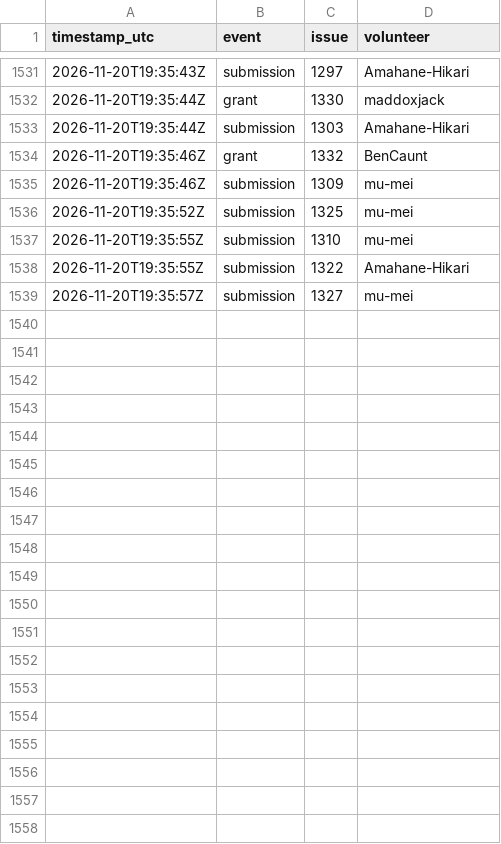
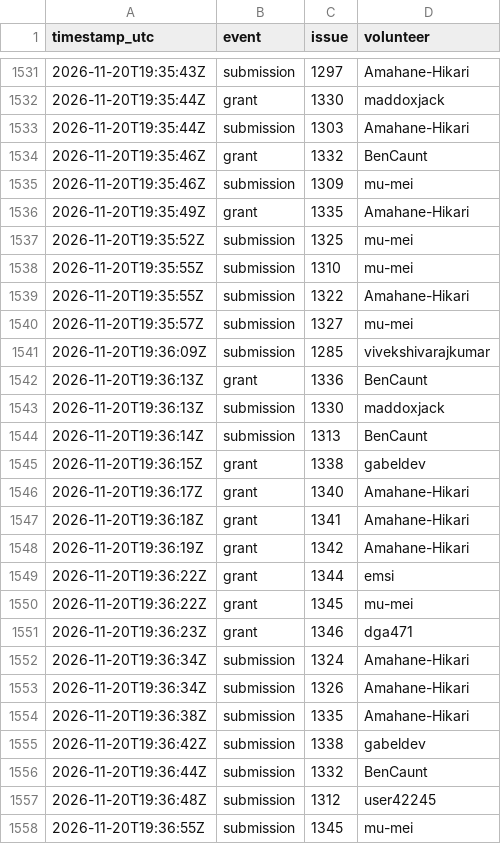
Before and after one commit to 1337isnot1337/alpoge-rh-replay, a TSV file: tracker/activity.tsv, drawn as a sheet; only a part is shown, gaps mark what is left out.

```diff
--- a/tracker/activity.tsv
+++ b/tracker/activity.tsv
@@ -1535,2 +1535,3 @@ timestamp_utc	event	issue	volunteer
 2026-11-20T19:35:46Z	submission	1309	mu-mei
+2026-11-20T19:35:49Z	grant	1335	Amahane-Hikari
 2026-11-20T19:35:52Z	submission	1325	mu-mei
@@ -1539 +1540,19 @@ timestamp_utc	event	issue	volunteer
 2026-11-20T19:35:57Z	submission	1327	mu-mei
+2026-11-20T19:36:09Z	submission	1285	vivekshivarajkumar
+2026-11-20T19:36:13Z	grant	1336	BenCaunt
+2026-11-20T19:36:13Z	submission	1330	maddoxjack
+2026-11-20T19:36:14Z	submission	1313	BenCaunt
+2026-11-20T19:36:15Z	grant	1338	gabeldev
+2026-11-20T19:36:17Z	grant	1340	Amahane-Hikari
+2026-11-20T19:36:18Z	grant	1341	Amahane-Hikari
+2026-11-20T19:36:19Z	grant	1342	Amahane-Hikari
+2026-11-20T19:36:22Z	grant	1344	emsi
+2026-11-20T19:36:22Z	grant	1345	mu-mei
+2026-11-20T19:36:23Z	grant	1346	dga471
+2026-11-20T19:36:34Z	submission	1324	Amahane-Hikari
+2026-11-20T19:36:34Z	submission	1326	Amahane-Hikari
+2026-11-20T19:36:38Z	submission	1335	Amahane-Hikari
+2026-11-20T19:36:42Z	submission	1338	gabeldev
+2026-11-20T19:36:44Z	submission	1332	BenCaunt
+2026-11-20T19:36:48Z	submission	1312	user42245
+2026-11-20T19:36:55Z	submission	1345	mu-mei
```
Also changed, not shown: 2 other files.
